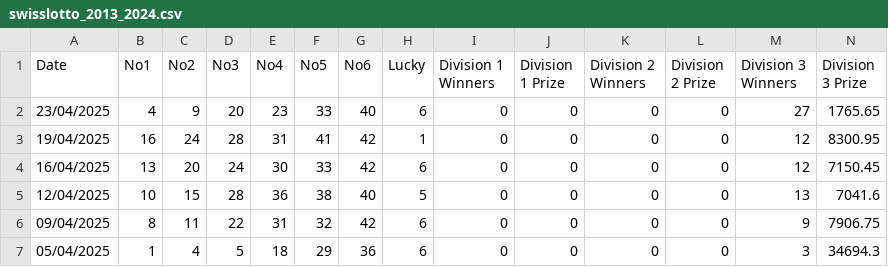
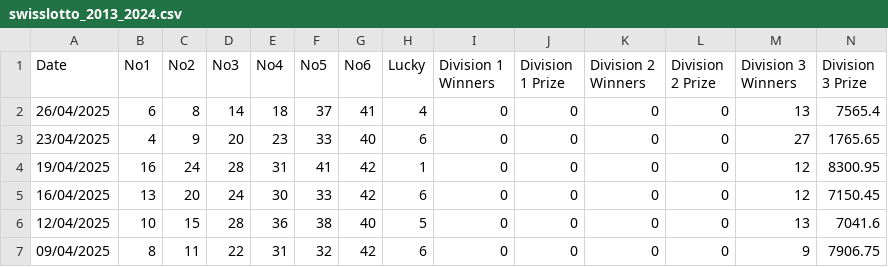
Before and after one commit to NicolasRamosaj/swiss_lotto_analyser, a CSV file: data/swisslotto_2013_2024.csv, drawn as a sheet; only a part is shown; the shorter side is filled out with more unchanged rows; rows hold the shown columns only; the diff names each change by its address in the sheet, - before the commit and + after, or states it on an @@ line.

Commit message:
Update dataset

```diff
--- a/data/swisslotto_2013_2024.csv
+++ b/data/swisslotto_2013_2024.csv
+row 2: 26/04/2025 | 6 | 8 | 14 | 18 | 37 | 41 | 4 | 0 | 0 | 0 | 0 | 13 | 7565.4
```
